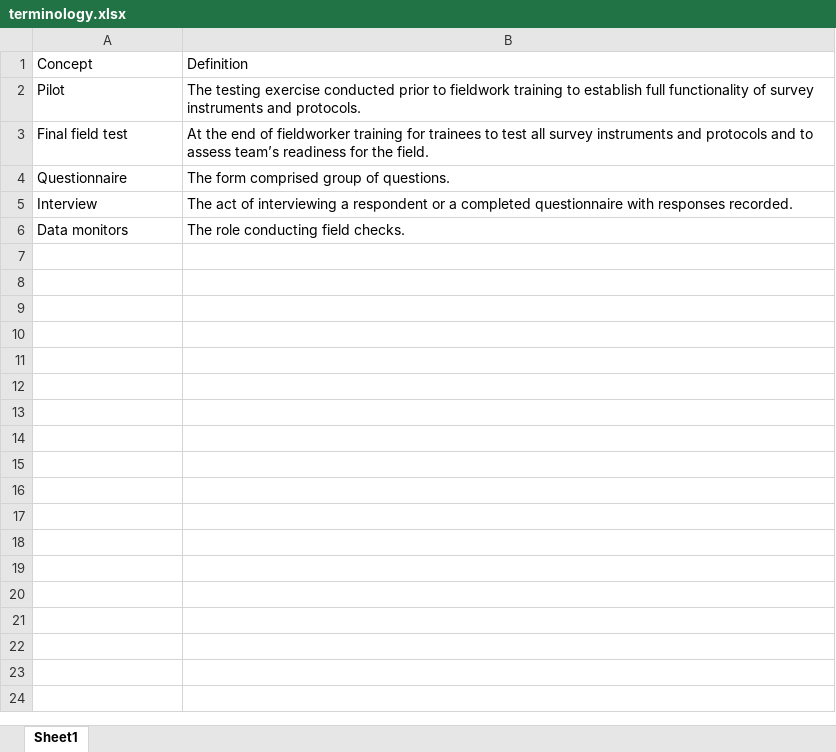
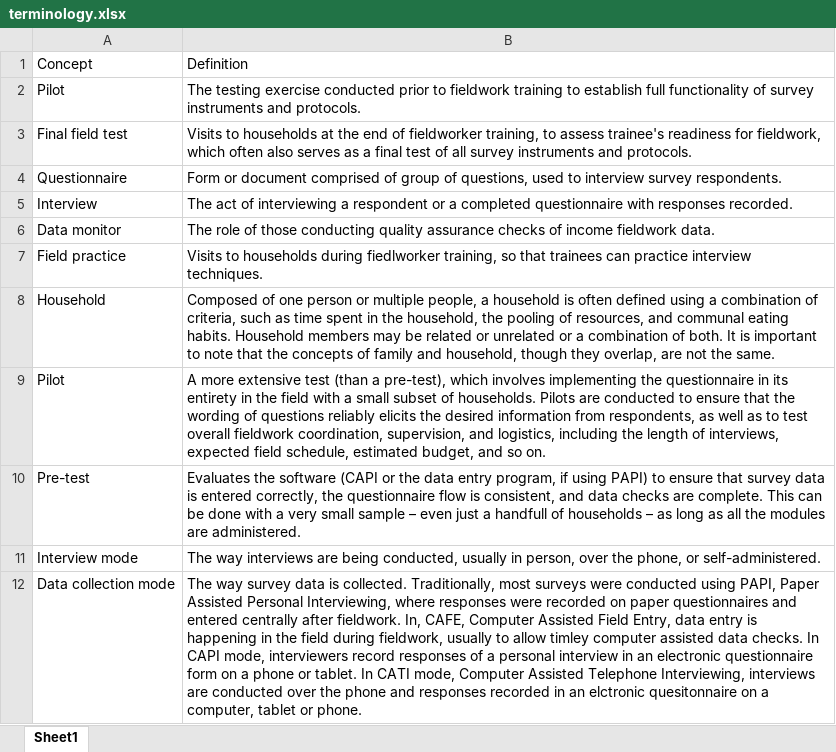
Before and after one commit to lsms-worldbank/pg2sq-training, an Excel workbook: resources/terminology.xlsx, sheet Sheet1, drawn as a sheet; values as stored, in another font and other column widths than the file's, no borders; removed rows and columns are numbered as before the commit, all else as after; the diff names each change by its address in the sheet, - before the commit and + after, or states it on an @@ line.

```diff
--- a/resources/terminology.xlsx (sheet Sheet1)
+++ b/resources/terminology.xlsx (sheet Sheet1)
-B3: At the end of fieldworker training for trainees to test all survey instruments and protocols and to assess team’s readiness for the field.
+B3: Visits to households at the end of fieldworker training, to assess trainee's readiness for fieldwork, which often also serves as a final test of all survey instruments and protocols.
-B4: The form comprised group of questions.
+B4: Form or document comprised of group of questions, used to interview survey respondents.
-row 6: Data monitors | The role conducting field checks.
+row 6: Data monitor | The role of those conducting quality assurance checks of income fieldwork data.
+row 7: Field practice | Visits to households during fiedlworker training, so that trainees can practice interview techniques.
+row 8: Household | Composed of one person or multiple people, a household is often defined using a combination of criteria, such as time spent in the household, the pooling of resources, and communal eating habits. Household members may be related or unrelated or a combination of both. It is important to note that the concepts of family and household, though they overlap, are not the same.
+row 9: Pilot | A more extensive test (than a pre-test), which involves implementing the questionnaire in its entirety in the field with a small subset of households. Pilots are conducted to ensure that the wording of questions reliably elicits the desired information from respondents, as well as to test overall fieldwork coordination, supervision, and logistics, including the length of interviews, expected field schedule, estimated budget, and so on.
+row 10: Pre-test | Evaluates the software (CAPI or the data entry program, if using PAPI) to ensure that survey data is entered correctly, the questionnaire flow is consistent, and data checks are complete. This can be done with a very small sample – even just a handfull of households – as long as all the modules are administered.
+row 11: Interview mode | The way interviews are being conducted, usually in person, over the phone, or self-administered.
+row 12: Data collection mode | The way survey data is collected. Traditionally, most surveys were conducted using PAPI, Paper Assisted Personal Interviewing, where responses were recorded on paper questionnaires and entered centrally after fieldwork. In, CAFE, Computer Assisted Field Entry, data entry is happening in the field during fieldwork, usually to allow timley computer assisted data checks. In CAPI mode, interviewers record responses of a personal interview in an electronic questionnaire form on a phone or tablet. In CATI mode, Computer Assisted Telephone Interviewing, interviews are conducted over the phone and responses recorded in an elctronic quesitonnaire on a computer, tablet or phone.
```
Also changed, not shown: resources/acronyms.xlsx, 11 other files.
